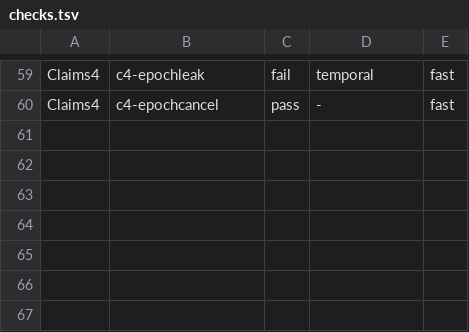
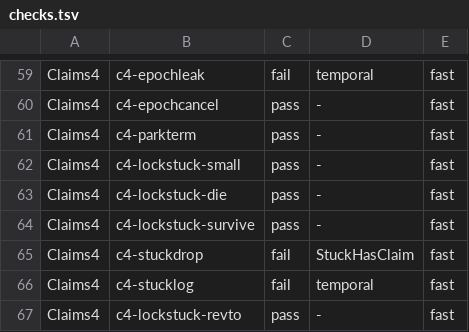
Before and after one commit to Ying-Kai-Liao/kith, a TSV file: verification/writer-lock/checks.tsv, drawn as a sheet; only a part is shown, gaps mark what is left out.

```diff
--- a/verification/writer-lock/checks.tsv
+++ b/verification/writer-lock/checks.tsv
@@ -60 +60,8 @@ Claims4	c4-epochleak	fail	temporal	fast
 Claims4	c4-epochcancel	pass	-	fast
+Claims4	c4-parkterm	pass	-	fast
+Claims4	c4-lockstuck-small	pass	-	fast
+Claims4	c4-lockstuck-die	pass	-	fast
+Claims4	c4-lockstuck-survive	pass	-	fast
+Claims4	c4-stuckdrop	fail	StuckHasClaim	fast
+Claims4	c4-stucklog	fail	temporal	fast
+Claims4	c4-lockstuck-revto	pass	-	fast
```
Also changed, not shown: 11 other files.
